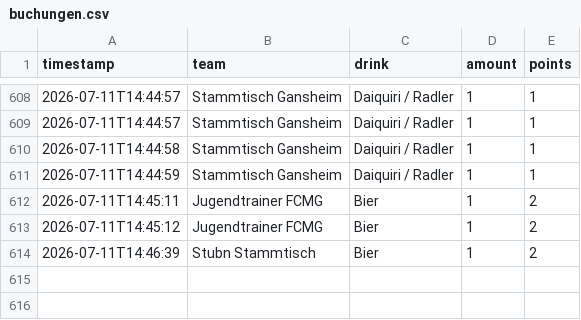
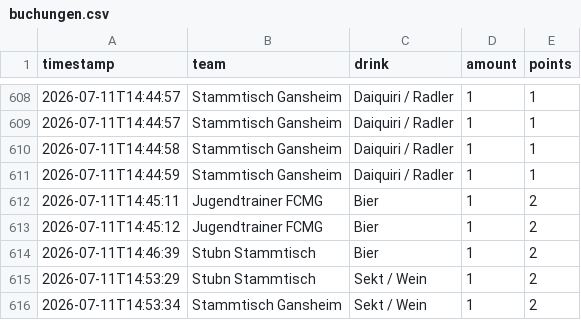
Before and after one commit to JojoMojoe/dritteHalbzeit, a CSV file: buchungen.csv, drawn as a sheet; only a part is shown, gaps mark what is left out; the diff names each change by its address in the sheet, - before the commit and + after, or states it on an @@ line.

```diff
--- a/buchungen.csv
+++ b/buchungen.csv
+row 615: 2026-07-11T14:53:29 | Stubn Stammtisch | Sekt / Wein | 1 | 2
+row 616: 2026-07-11T14:53:34 | Stammtisch Gansheim | Sekt / Wein | 1 | 2
```
Also changed, not shown: 2 other files.
